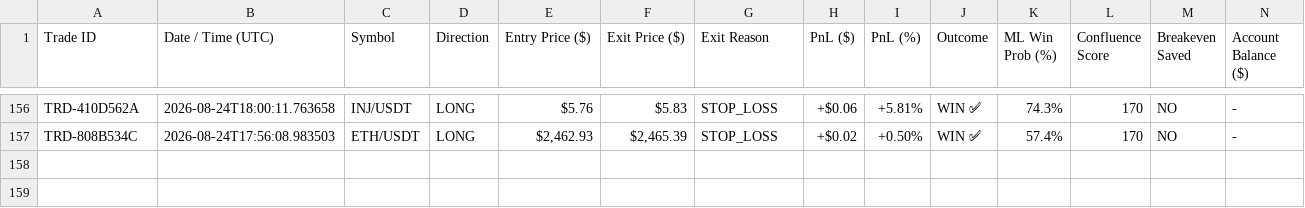
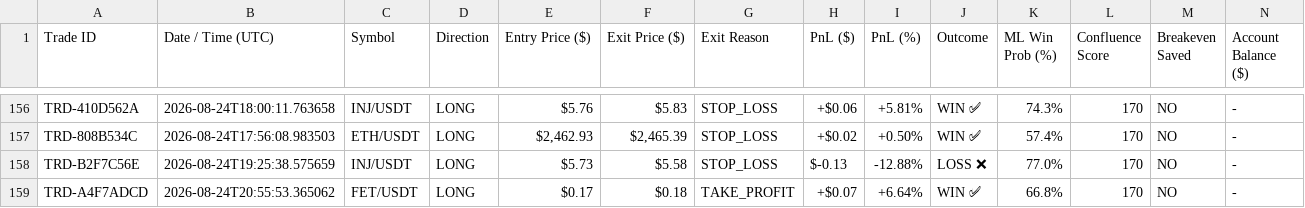
Before and after one commit to karim8siam/Project-Trading-Bot, a CSV file: data/google_sheets_trades.csv, drawn as a sheet; only a part is shown, gaps mark what is left out; the diff names each change by its address in the sheet, - before the commit and + after, or states it on an @@ line.

```diff
--- a/data/google_sheets_trades.csv
+++ b/data/google_sheets_trades.csv
+row 158: TRD-B2F7C56E | 2026-08-24T19:25:38.575659 | INJ/USDT | LONG | $5.73 | $5.58 | STOP_LOSS | $-0.13 | -12.88% | LOSS ❌ | 77.0% | 170 | NO | -
+row 159: TRD-A4F7ADCD | 2026-08-24T20:55:53.365062 | FET/USDT | LONG | $0.17 | $0.18 | TAKE_PROFIT | +$0.07 | +6.64% | WIN ✅ | 66.8% | 170 | NO | -
```
Also changed, not shown: data/google_sheets_daily_performance.csv, 9 other files.
